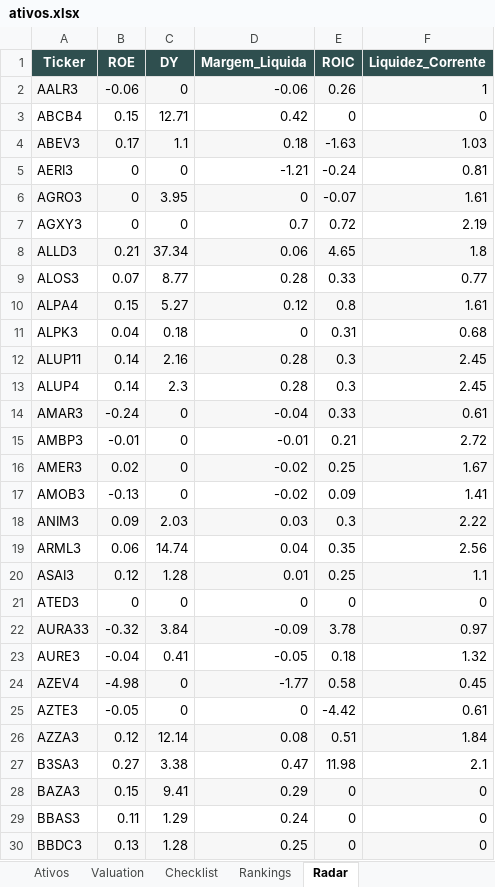
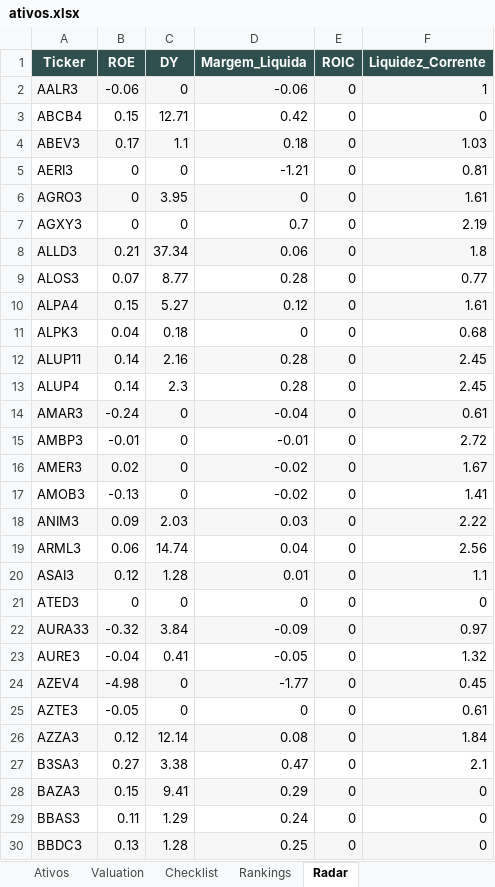
Before and after one commit to carlossobral/sobral_invest, an Excel workbook: ativos.xlsx, sheet Radar, drawn as a sheet; only a part is shown; values as stored, in another font and other column widths than the file's, no borders; the diff covers the shown part only; the diff names each change by its address in the sheet, - before the commit and + after, or states it on an @@ line.

```diff
--- a/ativos.xlsx (sheet Radar)
+++ b/ativos.xlsx (sheet Radar)
-E2 (ROIC): 0.26
+E2 (ROIC): 0
-E4 (ROIC): -1.63
+E4 (ROIC): 0
-E5 (ROIC): -0.24
+E5 (ROIC): 0
-E6 (ROIC): -0.07
+E6 (ROIC): 0
-E7 (ROIC): 0.72
+E7 (ROIC): 0
-E8 (ROIC): 4.65
+E8 (ROIC): 0
-E9 (ROIC): 0.33
+E9 (ROIC): 0
-E10 (ROIC): 0.8
+E10 (ROIC): 0
-E11 (ROIC): 0.31
+E11 (ROIC): 0
-E12:E13 (ROIC): 0.3
+E12:E13 (ROIC): 0
-E14 (ROIC): 0.33
+E14 (ROIC): 0
-E15 (ROIC): 0.21
+E15 (ROIC): 0
-E16 (ROIC): 0.25
+E16 (ROIC): 0
-E17 (ROIC): 0.09
+E17 (ROIC): 0
-E18 (ROIC): 0.3
+E18 (ROIC): 0
-E19 (ROIC): 0.35
+E19 (ROIC): 0
-E20 (ROIC): 0.25
+E20 (ROIC): 0
-E22 (ROIC): 3.78
+E22 (ROIC): 0
-E23 (ROIC): 0.18
+E23 (ROIC): 0
-E24 (ROIC): 0.58
+E24 (ROIC): 0
-E25 (ROIC): -4.42
+E25 (ROIC): 0
-E26 (ROIC): 0.51
+E26 (ROIC): 0
-E27 (ROIC): 11.98
+E27 (ROIC): 0
```
Also changed, not shown: 202 edited cells elsewhere in this sheet, sheet Ativos, sheet Rankings, sheet Valuation, 1 other file.
